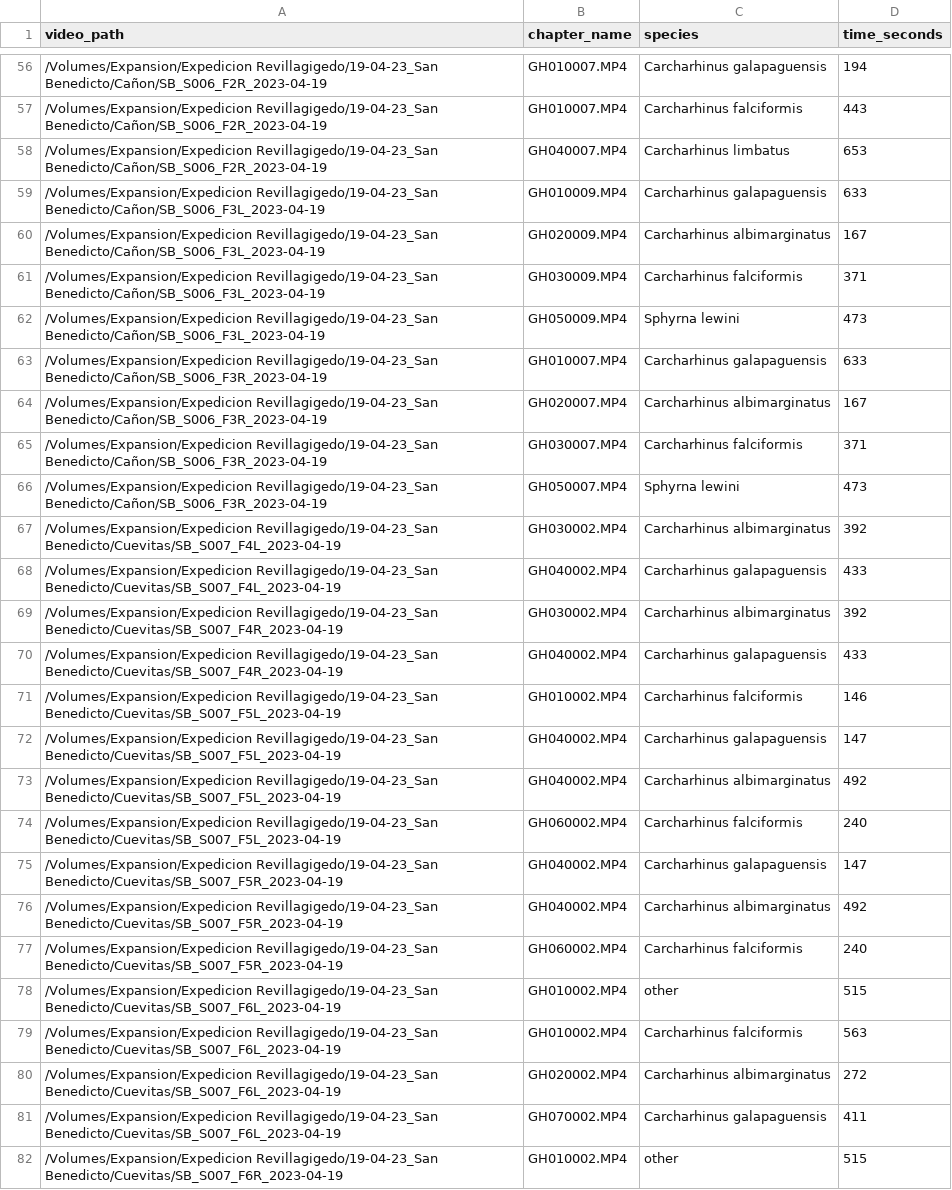
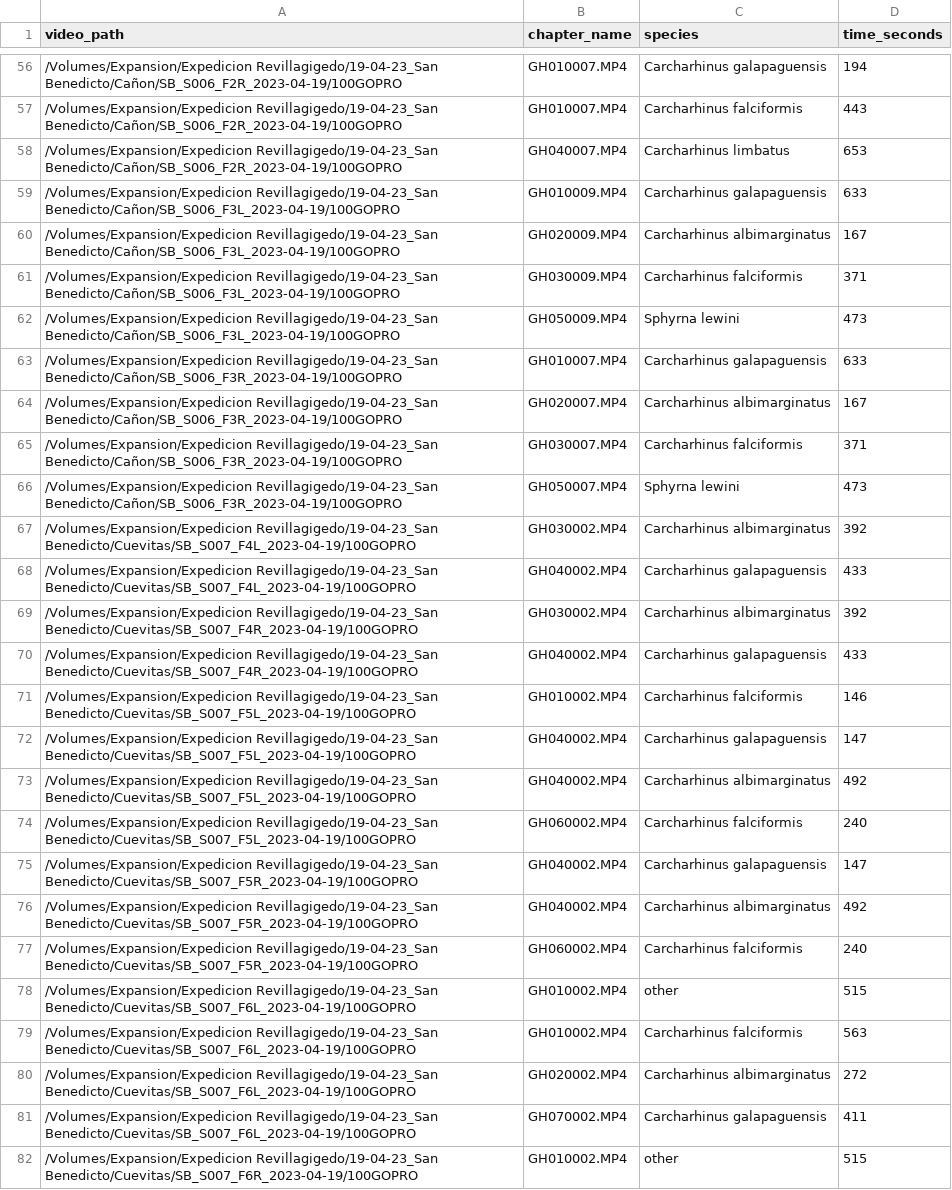
Before and after one commit to filippovarini/sharktrack-tuner, a CSV file: maxn.csv, drawn as a sheet; only a part is shown, gaps mark what is left out; the diff covers the shown part only; the diff names each change by its address in the sheet, - before the commit and + after, or states it on an @@ line.

```diff
--- a/maxn.csv
+++ b/maxn.csv
-A56:A58 (video_path): /Volumes/Expansion/Expedicion Revillagigedo/19-04-23_San Benedicto/Cañon/SB_S006_F2R_2023-04-19
+A56:A58 (video_path): /Volumes/Expansion/Expedicion Revillagigedo/19-04-23_San Benedicto/Cañon/SB_S006_F2R_2023-04-19/100GOPRO
-A59:A62 (video_path): /Volumes/Expansion/Expedicion Revillagigedo/19-04-23_San Benedicto/Cañon/SB_S006_F3L_2023-04-19
+A59:A62 (video_path): /Volumes/Expansion/Expedicion Revillagigedo/19-04-23_San Benedicto/Cañon/SB_S006_F3L_2023-04-19/100GOPRO
-A63:A66 (video_path): /Volumes/Expansion/Expedicion Revillagigedo/19-04-23_San Benedicto/Cañon/SB_S006_F3R_2023-04-19
+A63:A66 (video_path): /Volumes/Expansion/Expedicion Revillagigedo/19-04-23_San Benedicto/Cañon/SB_S006_F3R_2023-04-19/100GOPRO
-A67:A68 (video_path): /Volumes/Expansion/Expedicion Revillagigedo/19-04-23_San Benedicto/Cuevitas/SB_S007_F4L_2023-04-19
+A67:A68 (video_path): /Volumes/Expansion/Expedicion Revillagigedo/19-04-23_San Benedicto/Cuevitas/SB_S007_F4L_2023-04-19/100GOPRO
-A69:A70 (video_path): /Volumes/Expansion/Expedicion Revillagigedo/19-04-23_San Benedicto/Cuevitas/SB_S007_F4R_2023-04-19
+A69:A70 (video_path): /Volumes/Expansion/Expedicion Revillagigedo/19-04-23_San Benedicto/Cuevitas/SB_S007_F4R_2023-04-19/100GOPRO
-A71:A74 (video_path): /Volumes/Expansion/Expedicion Revillagigedo/19-04-23_San Benedicto/Cuevitas/SB_S007_F5L_2023-04-19
+A71:A74 (video_path): /Volumes/Expansion/Expedicion Revillagigedo/19-04-23_San Benedicto/Cuevitas/SB_S007_F5L_2023-04-19/100GOPRO
-A75:A77 (video_path): /Volumes/Expansion/Expedicion Revillagigedo/19-04-23_San Benedicto/Cuevitas/SB_S007_F5R_2023-04-19
+A75:A77 (video_path): /Volumes/Expansion/Expedicion Revillagigedo/19-04-23_San Benedicto/Cuevitas/SB_S007_F5R_2023-04-19/100GOPRO
-A78:A81 (video_path): /Volumes/Expansion/Expedicion Revillagigedo/19-04-23_San Benedicto/Cuevitas/SB_S007_F6L_2023-04-19
+A78:A81 (video_path): /Volumes/Expansion/Expedicion Revillagigedo/19-04-23_San Benedicto/Cuevitas/SB_S007_F6L_2023-04-19/100GOPRO
-A82 (video_path): /Volumes/Expansion/Expedicion Revillagigedo/19-04-23_San Benedicto/Cuevitas/SB_S007_F6R_2023-04-19
+A82 (video_path): /Volumes/Expansion/Expedicion Revillagigedo/19-04-23_San Benedicto/Cuevitas/SB_S007_F6R_2023-04-19/100GOPRO
```
Also changed, not shown: 95 edited cells elsewhere in this file, 4 other files.
